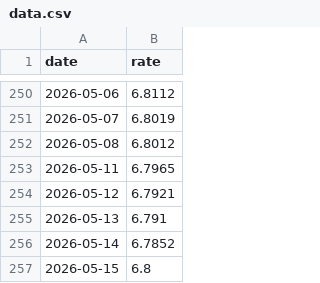
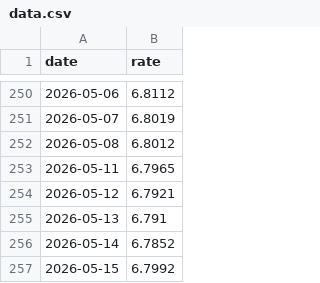
Before and after one commit to lzc0403/BOC-Exchange-Rate, a CSV file: data.csv, drawn as a sheet; only a part is shown, gaps mark what is left out.

```diff
--- a/data.csv
+++ b/data.csv
@@ -256,2 +256,2 @@ date,rate
 2026-05-14,6.7852
-2026-05-15,6.8
+2026-05-15,6.7992
```
Also changed, not shown: 2 other files.
